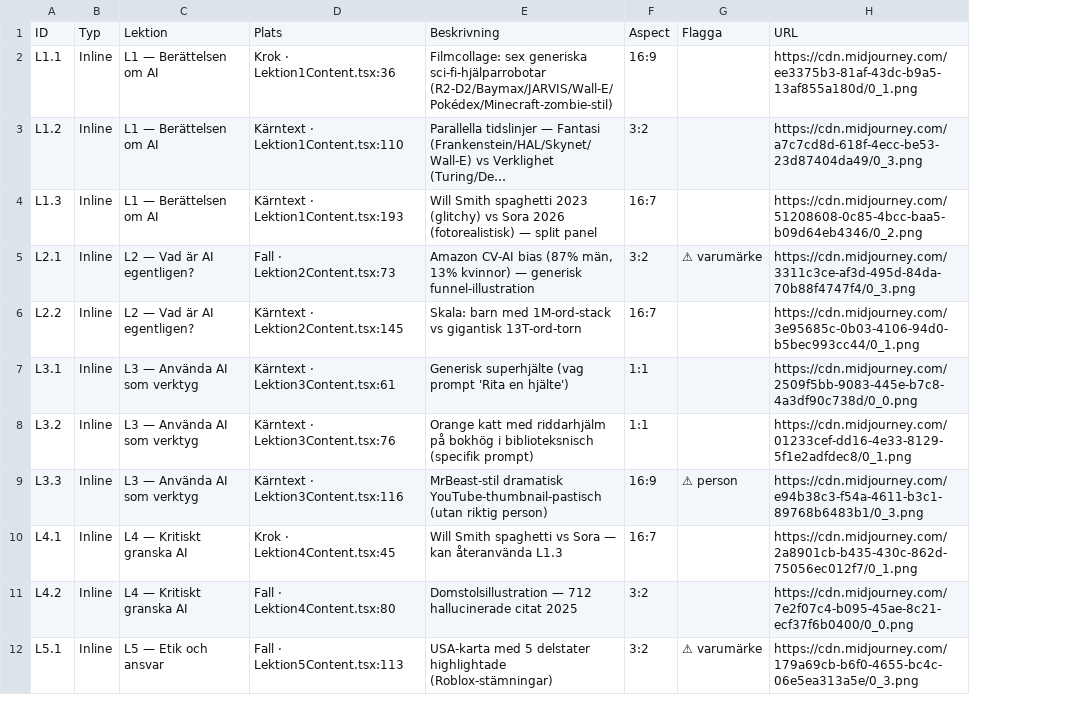
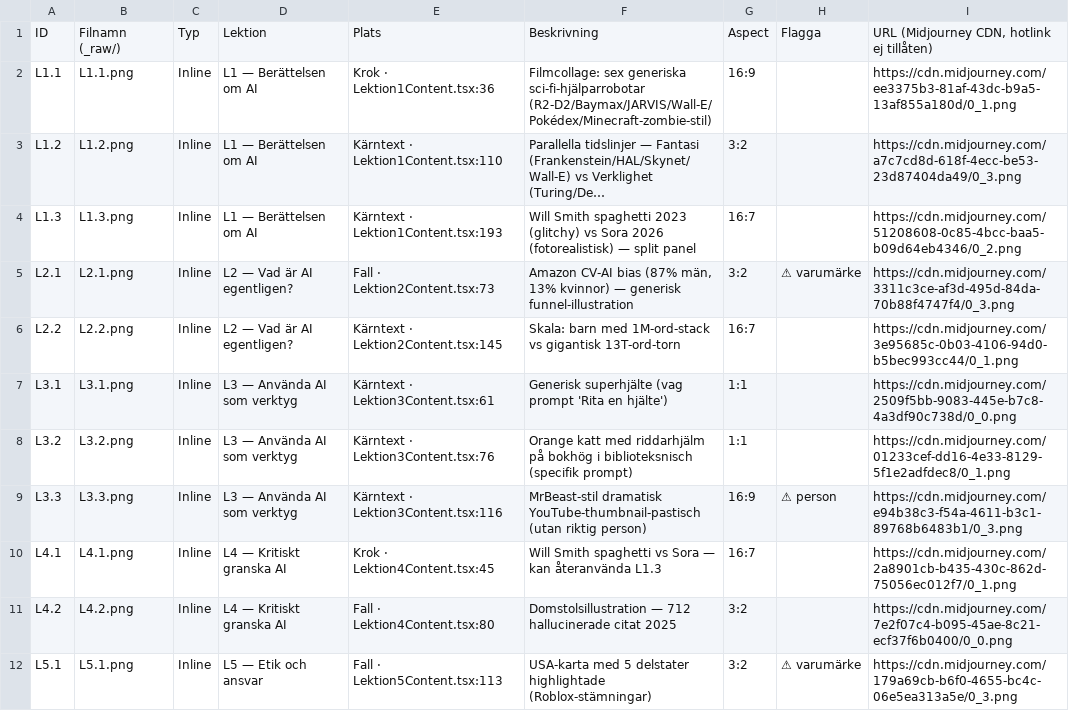
Before and after one commit to Pluggentipsar/Ailitt2, a CSV file: mellanstadiet/bildleverans.csv, drawn as a sheet; only a part is shown; long unchanged cells end in …; addresses are those after the commit; the diff names each change by its address in the sheet, - before the commit and + after, or states it on an @@ line.

```diff
--- a/mellanstadiet/bildleverans.csv
+++ b/mellanstadiet/bildleverans.csv
+column B, rows 1-12: Filnamn (_raw/) | L1.1.png | L1.2.png | L1.3.png | L2.1.png | L2.2.png | L3.1.png | L3.2.png | L3.3.png | L4.1.png | L4.2.png | L5.1.png
-I1: URL
+I1: URL (Midjourney CDN, hotlink ej tillåten)
```
Also changed, not shown: 7 other files.
